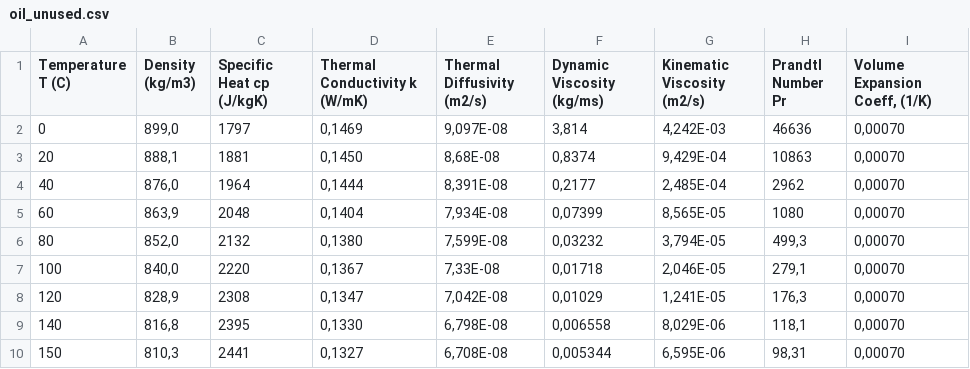
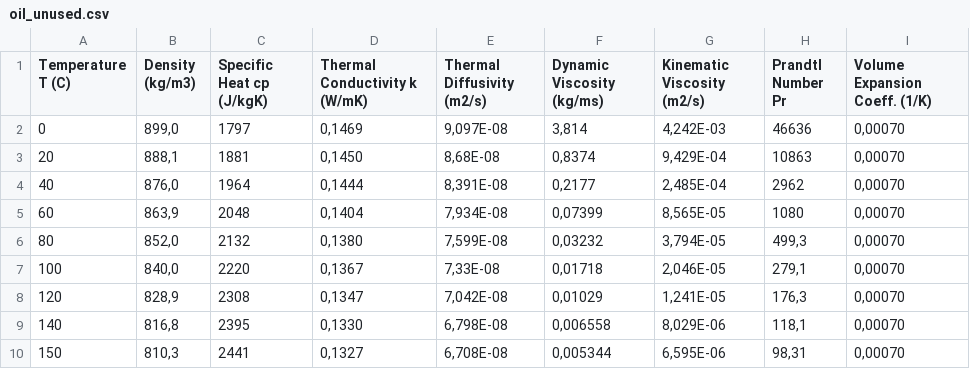
Before and after one commit to Jelh23/heat-mass-transfer, a CSV file: oil_unused.csv, drawn as a sheet.

Commit message:
Update oil_unused.csv

```diff
--- a/oil_unused.csv
+++ b/oil_unused.csv
@@ -1,2 +1,2 @@
-Temperature T (C);Density (kg/m3);"Specific Heat cp (J/kgK)";Thermal Conductivity k (W/mK);Thermal Diffusivity (m2/s);Dynamic Viscosity (kg/ms);Kinematic Viscosity (m2/s);Prandtl Number Pr;Volume Expansion Coeff, (1/K)
+Temperature T (C);Density (kg/m3);"Specific Heat cp (J/kgK)";Thermal Conductivity k (W/mK);Thermal Diffusivity (m2/s);Dynamic Viscosity (kg/ms);Kinematic Viscosity (m2/s);Prandtl Number Pr;Volume Expansion Coeff. (1/K)
 0;899,0;1797;0,1469;9,097E-08;3,814;4,242E-03;46636;0,00070
```
